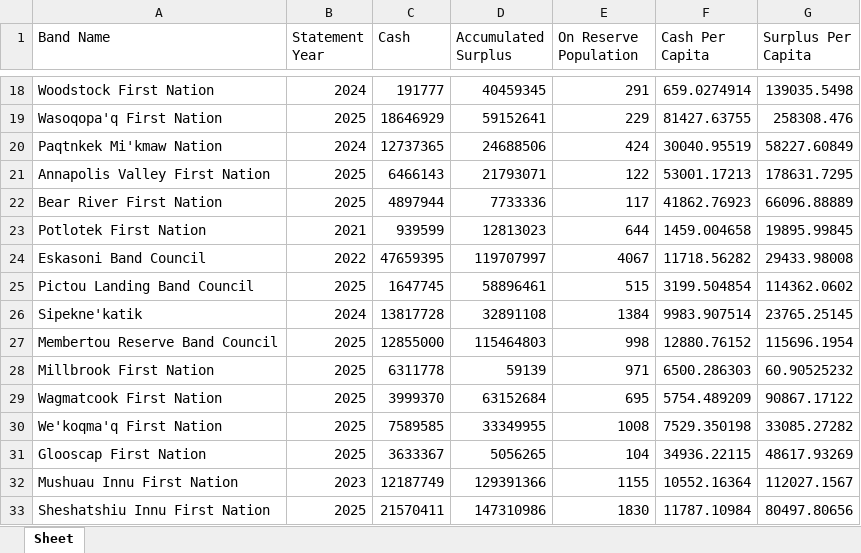
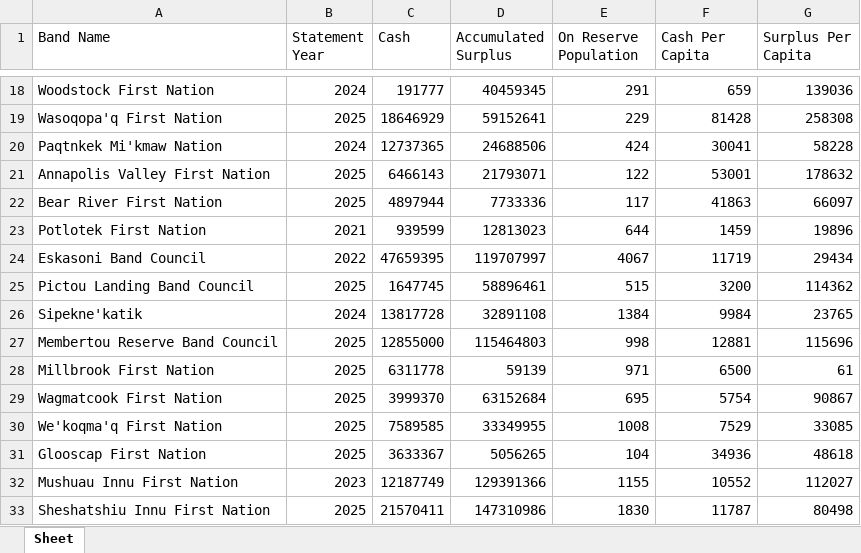
Before and after one commit to TheReclamare/cdn-fn-wealth, an Excel workbook: data/FN_Financial_Data.xlsx, sheet Sheet, drawn as a sheet; only a part is shown, gaps mark what is left out; values as stored, in another font and other column widths than the file's, no borders; the diff covers the shown part only; the diff names each change by its address in the sheet, - before the commit and + after, or states it on an @@ line.

```diff
--- a/data/FN_Financial_Data.xlsx (sheet Sheet)
+++ b/data/FN_Financial_Data.xlsx (sheet Sheet)
-F18 (Cash Per Capita): 659.0274914
+F18 (Cash Per Capita): 659
-G18 (Surplus Per Capita): 139035.5498
+G18 (Surplus Per Capita): 139036
-F19 (Cash Per Capita): 81427.63755
+F19 (Cash Per Capita): 81428
-G19 (Surplus Per Capita): 258308.476
+G19 (Surplus Per Capita): 258308
-F20 (Cash Per Capita): 30040.95519
+F20 (Cash Per Capita): 30041
-G20 (Surplus Per Capita): 58227.60849
+G20 (Surplus Per Capita): 58228
-F21 (Cash Per Capita): 53001.17213
+F21 (Cash Per Capita): 53001
-G21 (Surplus Per Capita): 178631.7295
+G21 (Surplus Per Capita): 178632
-F22 (Cash Per Capita): 41862.76923
+F22 (Cash Per Capita): 41863
-G22 (Surplus Per Capita): 66096.88889
+G22 (Surplus Per Capita): 66097
-F23 (Cash Per Capita): 1459.004658
+F23 (Cash Per Capita): 1459
-G23 (Surplus Per Capita): 19895.99845
+G23 (Surplus Per Capita): 19896
-F24 (Cash Per Capita): 11718.56282
+F24 (Cash Per Capita): 11719
-G24 (Surplus Per Capita): 29433.98008
+G24 (Surplus Per Capita): 29434
-F25 (Cash Per Capita): 3199.504854
+F25 (Cash Per Capita): 3200
-G25 (Surplus Per Capita): 114362.0602
+G25 (Surplus Per Capita): 114362
-F26 (Cash Per Capita): 9983.907514
+F26 (Cash Per Capita): 9984
-G26 (Surplus Per Capita): 23765.25145
+G26 (Surplus Per Capita): 23765
-F27 (Cash Per Capita): 12880.76152
+F27 (Cash Per Capita): 12881
-G27 (Surplus Per Capita): 115696.1954
+G27 (Surplus Per Capita): 115696
-F28 (Cash Per Capita): 6500.286303
+F28 (Cash Per Capita): 6500
-G28 (Surplus Per Capita): 60.90525232
+G28 (Surplus Per Capita): 61
-F29 (Cash Per Capita): 5754.489209
+F29 (Cash Per Capita): 5754
-G29 (Surplus Per Capita): 90867.17122
+G29 (Surplus Per Capita): 90867
-F30 (Cash Per Capita): 7529.350198
+F30 (Cash Per Capita): 7529
-G30 (Surplus Per Capita): 33085.27282
+G30 (Surplus Per Capita): 33085
-F31 (Cash Per Capita): 34936.22115
+F31 (Cash Per Capita): 34936
-G31 (Surplus Per Capita): 48617.93269
+G31 (Surplus Per Capita): 48618
-F32 (Cash Per Capita): 10552.16364
+F32 (Cash Per Capita): 10552
-G32 (Surplus Per Capita): 112027.1567
+G32 (Surplus Per Capita): 112027
-F33 (Cash Per Capita): 11787.10984
+F33 (Cash Per Capita): 11787
-G33 (Surplus Per Capita): 80497.80656
+G33 (Surplus Per Capita): 80498
```
Also changed, not shown: 1 removed row and 1097 edited cells elsewhere in this sheet, 2 other files.
